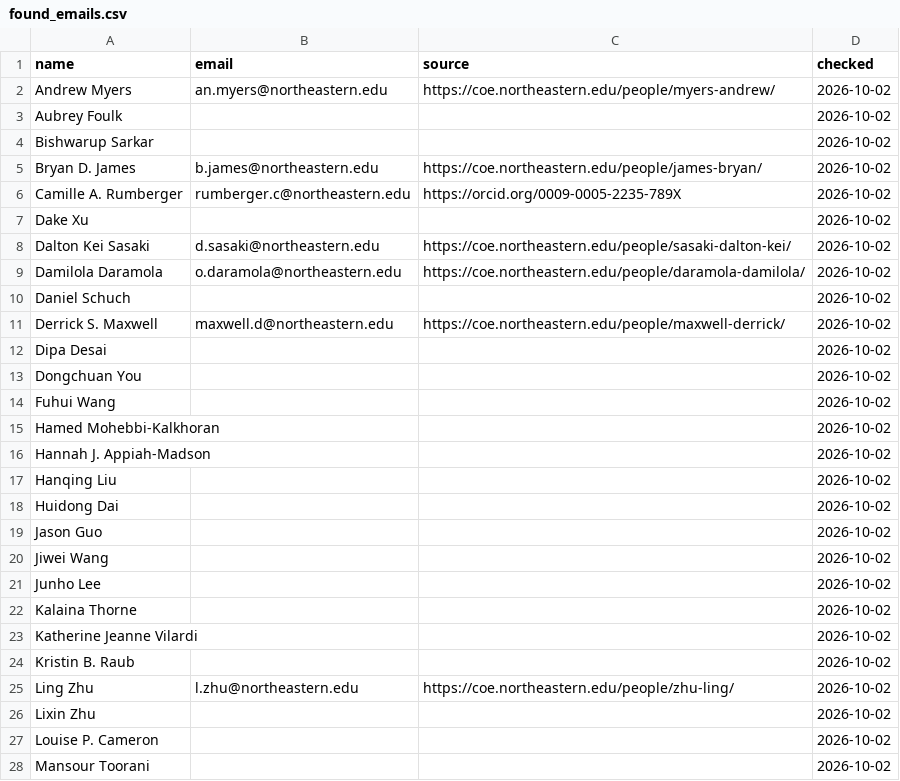
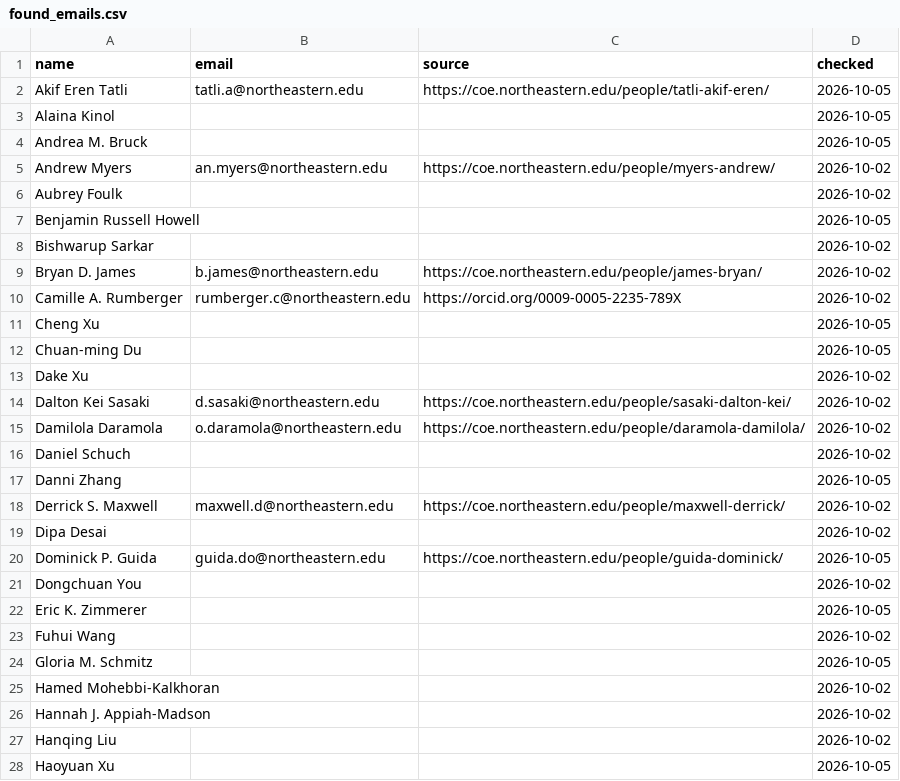
Before and after one commit to joshuam0y/sustainability-network, a CSV file: data/review/found_emails.csv, drawn as a sheet; only a part is shown; the shorter side is filled out with more unchanged rows; the diff covers the shown part only; the diff names each change by its address in the sheet, - before the commit and + after, or states it on an @@ line.

```diff
--- a/data/review/found_emails.csv
+++ b/data/review/found_emails.csv
+row 2: Akif Eren Tatli | tatli.a@northeastern.edu | https://coe.northeastern.edu/people/tatli-akif-eren/ | 2026-10-05
+row 3: Alaina Kinol |  |  | 2026-10-05
+row 4: Andrea M. Bruck |  |  | 2026-10-05
+row 7: Benjamin Russell Howell |  |  | 2026-10-05
+row 11: Cheng Xu |  |  | 2026-10-05
+row 12: Chuan‐ming Du |  |  | 2026-10-05
+row 17: Danni Zhang |  |  | 2026-10-05
+row 20: Dominick P. Guida | guida.do@northeastern.edu | https://coe.northeastern.edu/people/guida-dominick/ | 2026-10-05
+row 22: Eric K. Zimmerer |  |  | 2026-10-05
+row 24: Gloria M. Schmitz |  |  | 2026-10-05
+row 28: Haoyuan Xu |  |  | 2026-10-05
```
Also changed, not shown: 50 added rows elsewhere in this file, 7 other files.
